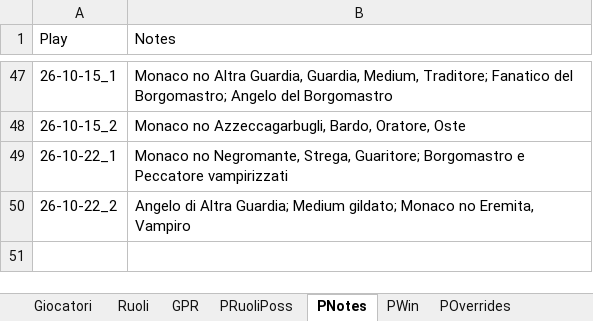
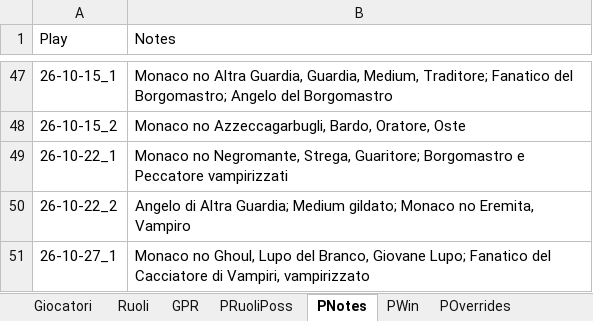
Before and after one commit to FilippoMart/WW-Discord, an Excel workbook: WWDiscordtemplate.xlsx, sheet PNotes, drawn as a sheet; only a part is shown, gaps mark what is left out; values as stored, in another font and other column widths than the file's, no borders; the diff names each change by its address in the sheet, - before the commit and + after, or states it on an @@ line.

```diff
--- a/WWDiscordtemplate.xlsx (sheet PNotes)
+++ b/WWDiscordtemplate.xlsx (sheet PNotes)
+row 51: 26-10-27_1 | Monaco no Ghoul, Lupo del Branco, Giovane Lupo; Fanatico del Cacciatore di Vampiri, vampirizzato
```
Also changed, not shown: sheet GPR, sheet POverrides, sheet PWin, sheet PModalita, sheet PRuoliPoss, 1 other file.
